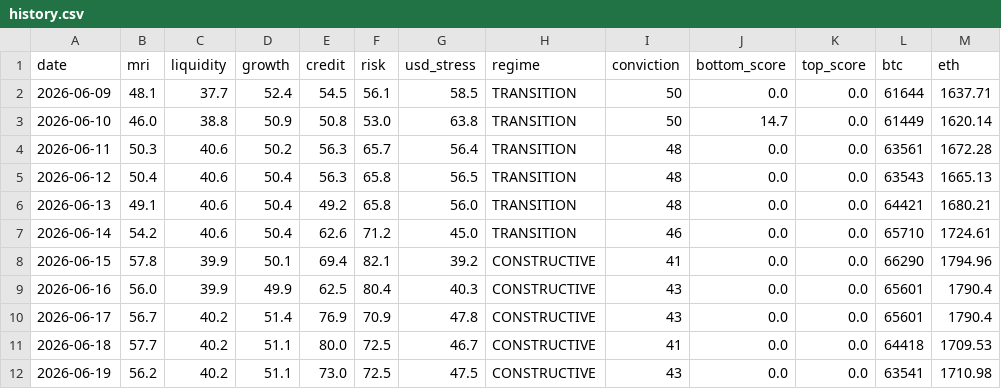
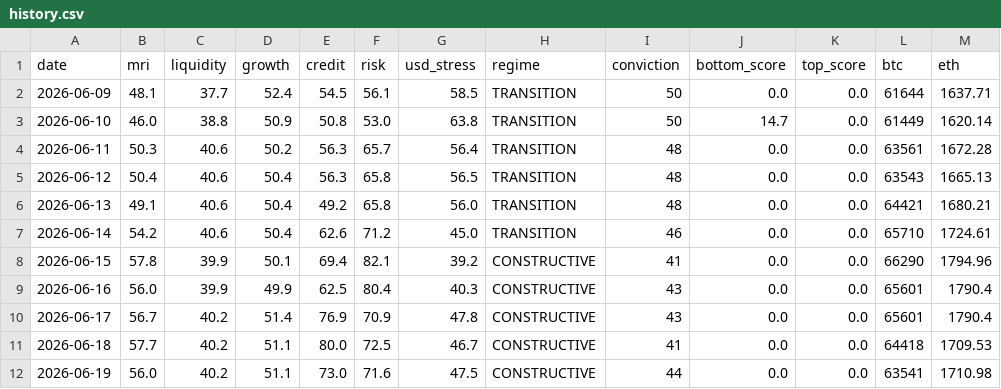
Before and after one commit to noahdeitmerg-svg/makro-dashboard, a CSV file: history.csv, drawn as a sheet.

```diff
--- a/history.csv
+++ b/history.csv
@@ -11,2 +11,2 @@ date,mri,liquidity,growth,credit,risk,usd_stress,regime,conviction,bottom_score,
 2026-06-18,57.7,40.2,51.1,80.0,72.5,46.7,CONSTRUCTIVE,41,0.0,0.0,64418,1709.53
-2026-06-19,56.2,40.2,51.1,73.0,72.5,47.5,CONSTRUCTIVE,43,0.0,0.0,63541,1710.98
+2026-06-19,56.0,40.2,51.1,73.0,71.6,47.5,CONSTRUCTIVE,44,0.0,0.0,63541,1710.98
```
Also changed, not shown: 2 other files.
